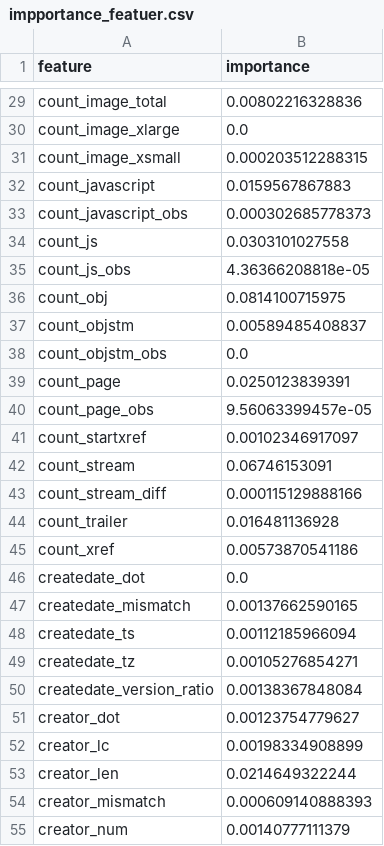
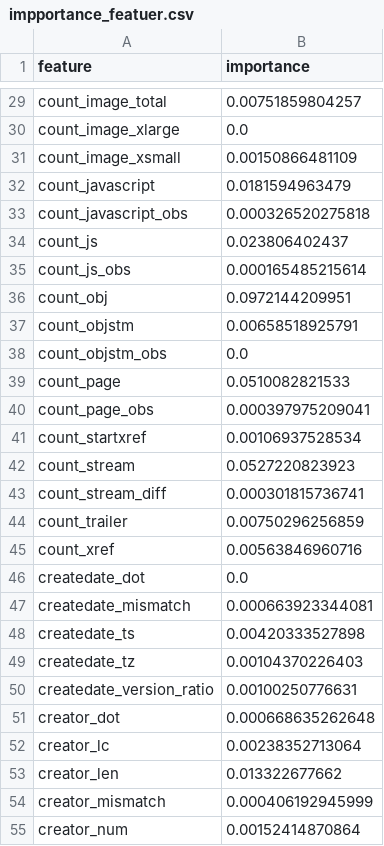
Before and after one commit to Yonahwang/God_with_me, a CSV file: 2018Q2/MLmodel3/impportance_featuer.csv, drawn as a sheet; only a part is shown, gaps mark what is left out; the diff covers the shown part only; the diff names each change by its address in the sheet, - before the commit and + after, or states it on an @@ line.

```diff
--- a/2018Q2/MLmodel3/impportance_featuer.csv
+++ b/2018Q2/MLmodel3/impportance_featuer.csv
-B29 (importance): 0.00802216328836
+B29 (importance): 0.00751859804257
-B31 (importance): 0.000203512288315
+B31 (importance): 0.00150866481109
-B32 (importance): 0.0159567867883
+B32 (importance): 0.0181594963479
-B33 (importance): 0.000302685778373
+B33 (importance): 0.000326520275818
-B34 (importance): 0.0303101027558
+B34 (importance): 0.023806402437
-B35 (importance): 4.36366208818e-05
+B35 (importance): 0.000165485215614
-B36 (importance): 0.0814100715975
+B36 (importance): 0.0972144209951
-B37 (importance): 0.00589485408837
+B37 (importance): 0.00658518925791
-B39 (importance): 0.0250123839391
+B39 (importance): 0.0510082821533
-B40 (importance): 9.56063399457e-05
+B40 (importance): 0.000397975209041
-B41 (importance): 0.00102346917097
+B41 (importance): 0.00106937528534
-B42 (importance): 0.06746153091
+B42 (importance): 0.0527220823923
-B43 (importance): 0.000115129888166
+B43 (importance): 0.000301815736741
-B44 (importance): 0.016481136928
+B44 (importance): 0.00750296256859
-B45 (importance): 0.00573870541186
+B45 (importance): 0.00563846960716
-B47 (importance): 0.00137662590165
+B47 (importance): 0.000663923344081
-B48 (importance): 0.00112185966094
+B48 (importance): 0.00420333527898
-B49 (importance): 0.00105276854271
+B49 (importance): 0.00104370226403
-B50 (importance): 0.00138367848084
+B50 (importance): 0.00100250776631
-B51 (importance): 0.00123754779627
+B51 (importance): 0.000668635262648
-B52 (importance): 0.00198334908899
+B52 (importance): 0.00238352713064
-B53 (importance): 0.0214649322244
+B53 (importance): 0.013322677662
-B54 (importance): 0.000609140888393
+B54 (importance): 0.000406192945999
-B55 (importance): 0.00140777111379
+B55 (importance): 0.00152414870864
```
Also changed, not shown: 101 edited cells elsewhere in this file, 5 other files.
